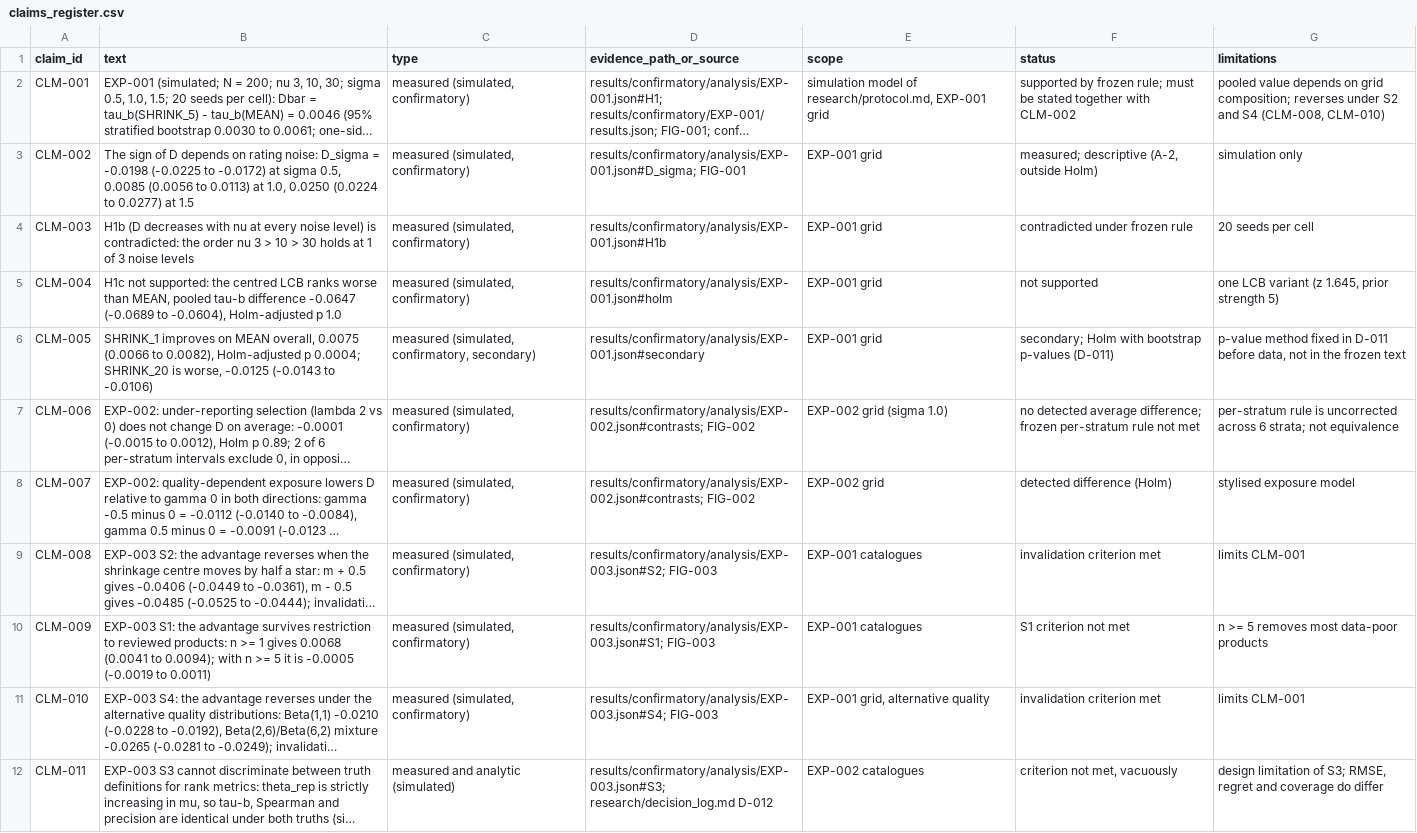
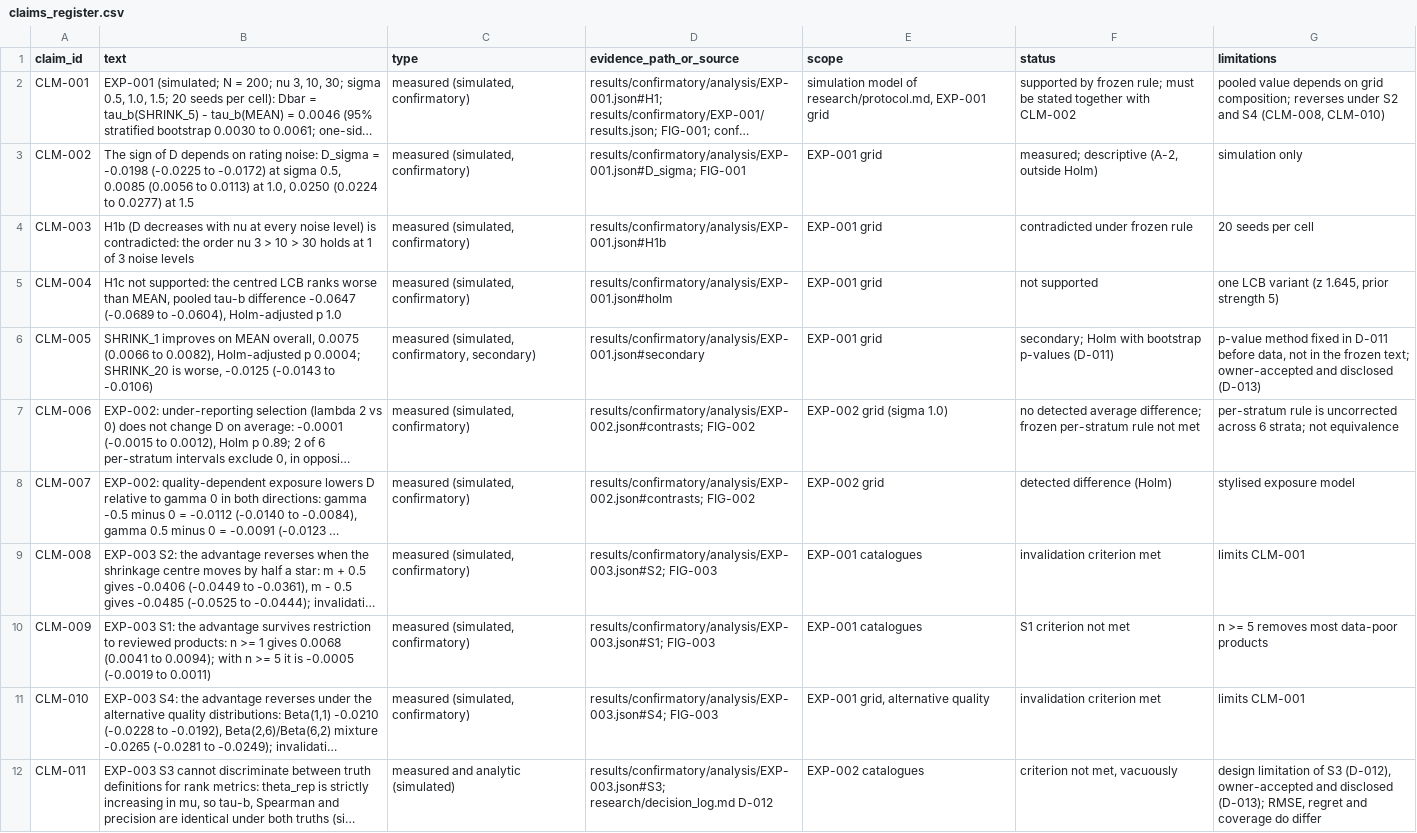
Before and after one commit to mohamedbechirkefi/trust-rating-aggregation, a CSV file: research/claims_register.csv, drawn as a sheet; long unchanged cells end in …; the diff names each change by its address in the sheet, - before the commit and + after, or states it on an @@ line.

```diff
--- a/research/claims_register.csv
+++ b/research/claims_register.csv
-G6 (limitations): …the frozen text
+G6 (limitations): …the frozen text; owner-accepted and disclosed (D-013)
-G12 (limitations): …limitation of S3; RMSE, regret…
+G12 (limitations): …limitation of S3 (D-012), owner-accepted and disclosed (D-013); RMSE, regret…
```
Also changed, not shown: 3 other files.
